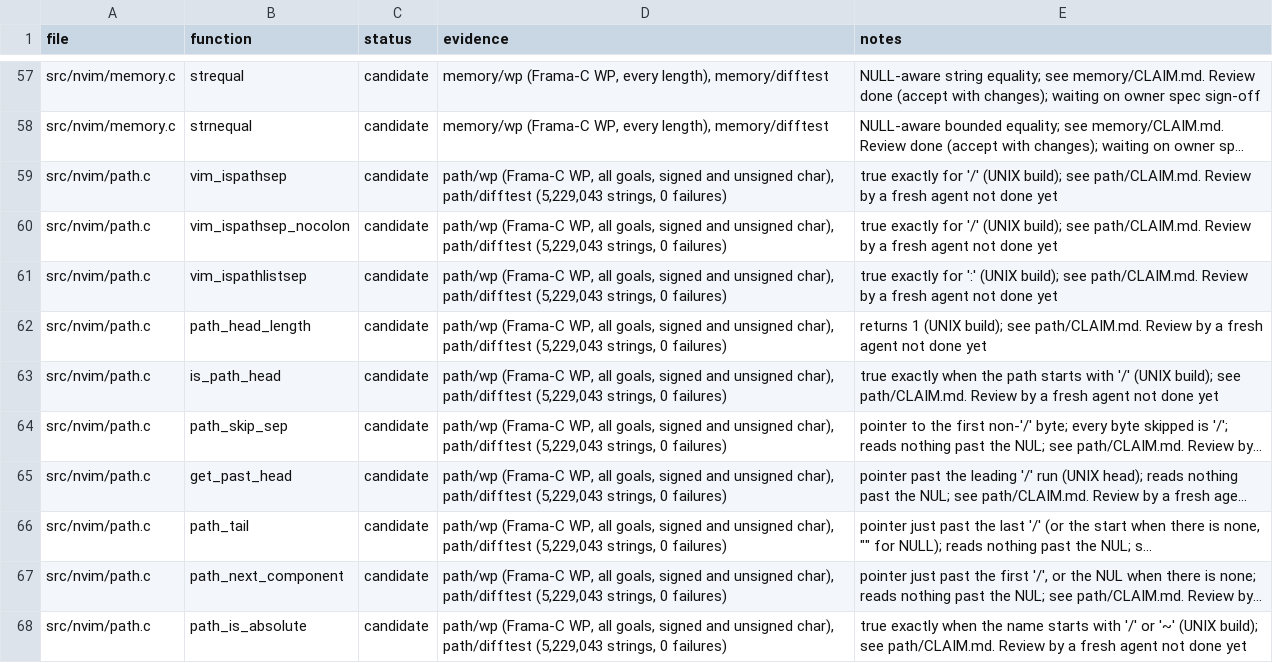
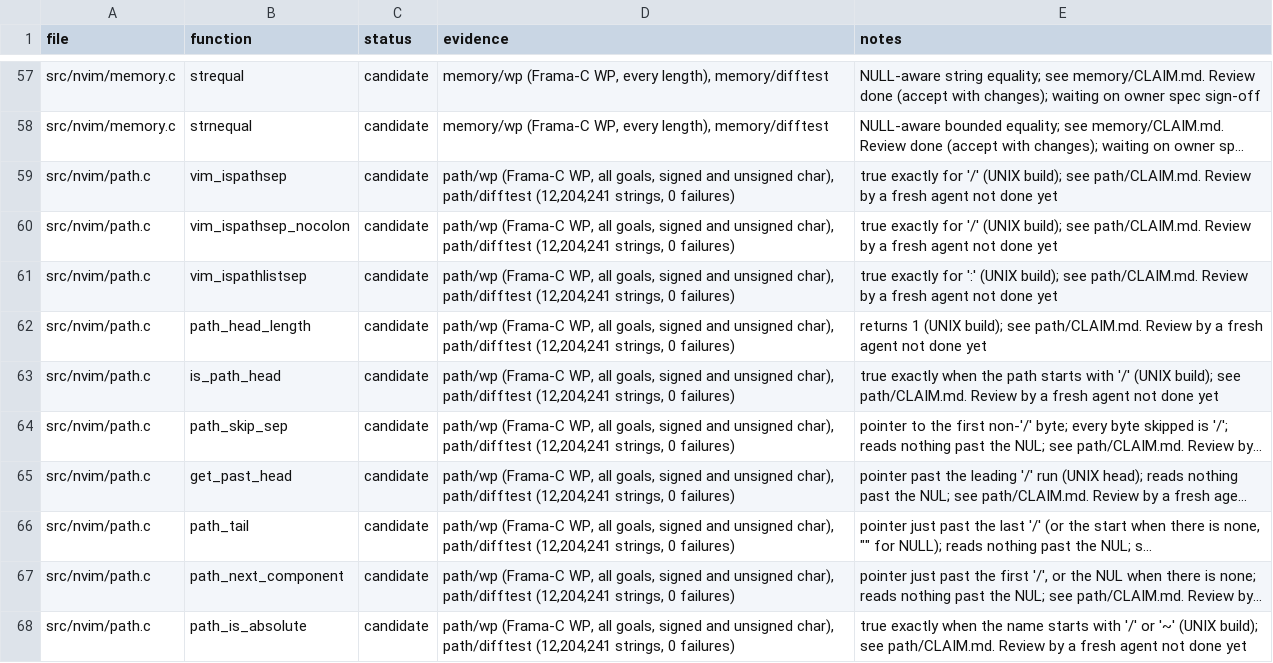
Before and after one commit to blooddimmedtide/neovim_verifier, a TSV file: libraries/neovim/status.tsv, drawn as a sheet; only a part is shown, gaps mark what is left out; long unchanged cells end in …; the diff covers the shown part only; the diff names each change by its address in the sheet, - before the commit and + after, or states it on an @@ line.

```diff
--- a/libraries/neovim/status.tsv
+++ b/libraries/neovim/status.tsv
-D59:D68 (evidence): …char), path/difftest (5,229,043 strings, 0…
+D59:D68 (evidence): …char), path/difftest (12,204,241 strings, 0…
```
Also changed, not shown: 1 added row and 9 edited cells elsewhere in this file, 11 other files.
